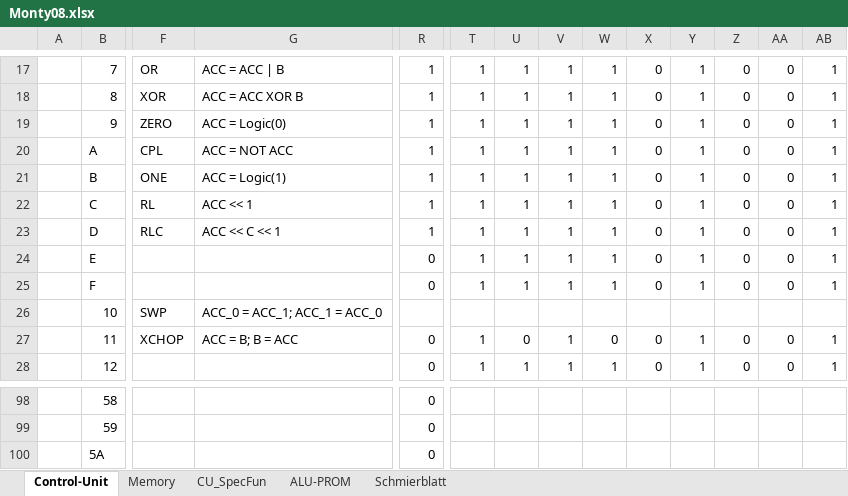
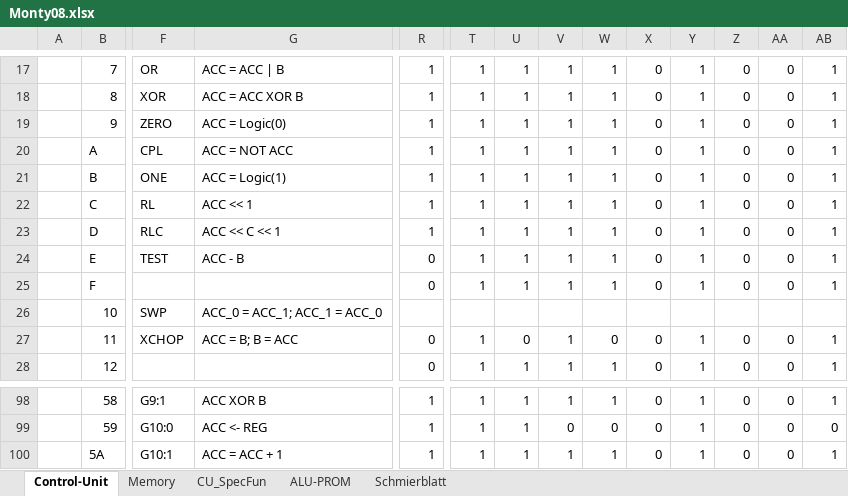
Before and after one commit to timmy0811/Monty08, an Excel workbook: Documentation/Monty08.xlsx, sheet Control-Unit, drawn as a sheet; only a part is shown, gaps mark what is left out; values as stored, in another font and other column widths than the file's, no cell formats; the diff covers the shown part only; the diff names each change by its address in the sheet, - before the commit and + after, or states it on an @@ line.

```diff
--- a/Documentation/Monty08.xlsx (sheet Control-Unit)
+++ b/Documentation/Monty08.xlsx (sheet Control-Unit)
-F24: (empty)
+F24: TEST
-G24: (empty)
+G24: ACC - B
-F98: (empty)
+F98: G9:1
-G98: (empty)
+G98: ACC XOR B
-R98:R100: 0
+R98:R100: 1
-T98:T100: (empty)
+T98:T100: 1
-U98:U100: (empty)
+U98:U100: 1
-V98: (empty)
+V98: 1
-W98: (empty)
+W98: 1
-X98:X100: (empty)
+X98:X100: 0
-Y98:Y100: (empty)
+Y98:Y100: 1
-Z98:Z100: (empty)
+Z98:Z100: 0
-AA98:AA100: (empty)
+AA98:AA100: 0
-AB98: (empty)
+AB98: 1
-F99: (empty)
+F99: G10:0
-G99: (empty)
+G99: ACC <- REG
-V99: (empty)
+V99: 0
-W99: (empty)
+W99: 0
-AB99: (empty)
+AB99: 0
-F100: (empty)
+F100: G10:1
-G100: (empty)
+G100: ACC = ACC + 1
-V100: (empty)
+V100: 1
-W100: (empty)
+W100: 1
-AB100: (empty)
+AB100: 1
```
Also changed, not shown: 330 edited cells elsewhere in this sheet, sheet ALU-PROM, cell formats, 1 other file.
